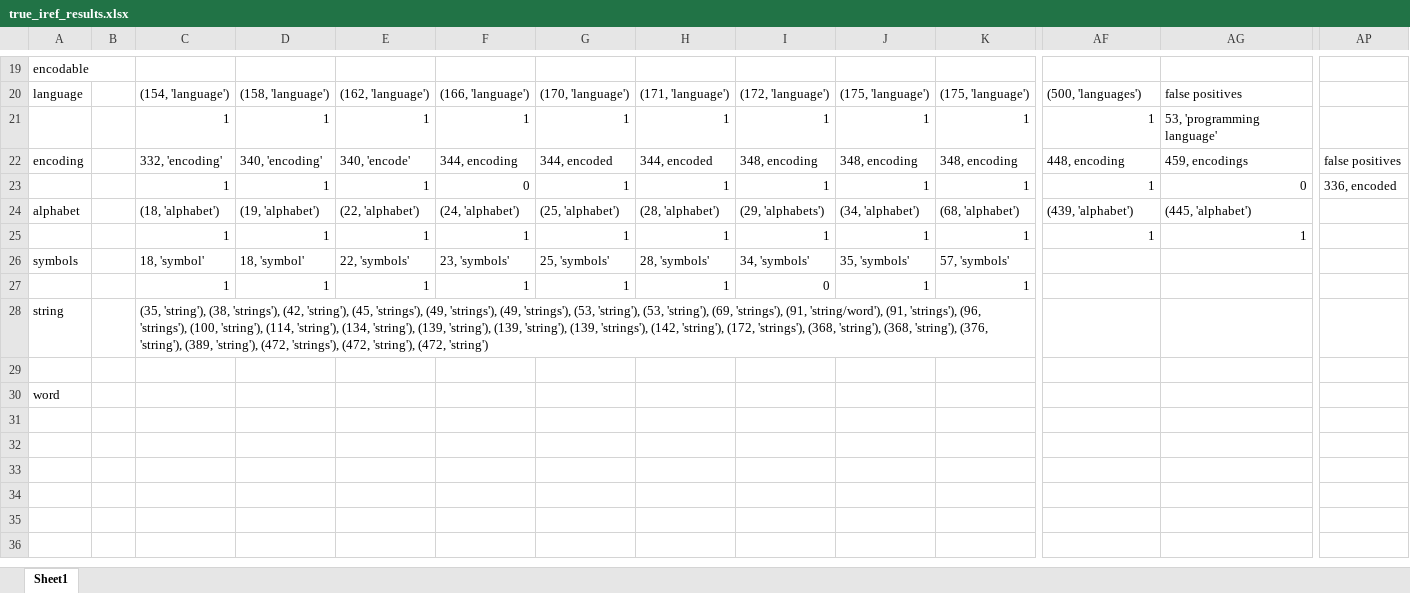
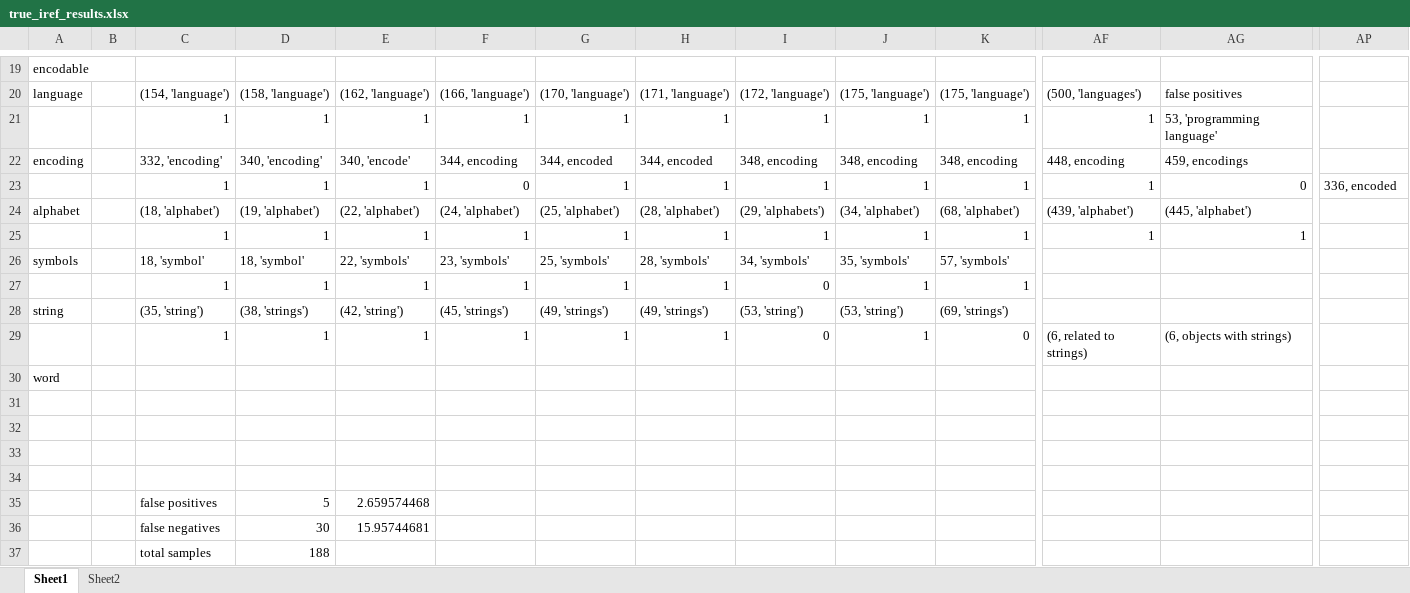
Before and after one commit to umutacar/DC, an Excel workbook: true_iref_results.xlsx, sheet Sheet1, drawn as a sheet; only a part is shown, gaps mark what is left out; values as stored, in another font and other column widths than the file's, no borders; removed rows and columns are numbered as before the commit, all else as after; rows hold the shown columns only; the diff names each change by its address in the sheet, - before the commit and + after, or states it on an @@ line.

```diff
--- a/true_iref_results.xlsx (sheet Sheet1)
+++ b/true_iref_results.xlsx (sheet Sheet1)
+sheet tab: Sheet2
-AP22: false positives
+AP22: (empty)
-row 28: string |  | (35, 'string'), (38, 'strings'), (42, 'string'), (45, 'strings'), (49, 'strings'), (49, 'strings'), (53, 'string'), (53, 'string'), (69, 'strings'), (91, 'string/word'), (91, 'strings'), (96, 'strings'), (100, 'string'), (114, 'string'), (134, 'string'), (139, 'string'), (139, 'string'), (139, 'strings'), (142, 'string'), (172, 'strings'), (368, 'string'), (368, 'string'), (376, 'string'), (389, 'string'), (472, 'strings'), (472, 'string'), (472, 'string')
+row 28: string |  | (35, 'string') | (38, 'strings') | (42, 'string') | (45, 'strings') | (49, 'strings') | (49, 'strings') | (53, 'string') | (53, 'string') | (69, 'strings')
+row 29:  |  | 1 | 1 | 1 | 1 | 1 | 1 | 0 | 1 | 0 | (6, related to strings) | (6, objects with strings)
+row 30: word
-A32: word
+A32: (empty)
+row 33: (empty)
+row 34: (empty)
+row 35:  |  | false positives | 5 | 2.659574468
+row 36:  |  | false negatives | 30 | 15.95744681
+row 37:  |  | total samples | 188
```
Also changed, not shown: 9 other files.
